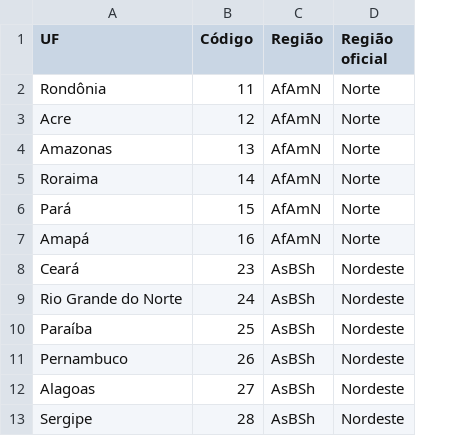
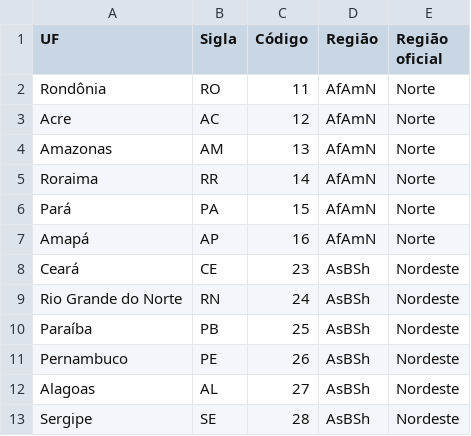
Before and after one commit to FluVigilanciaBR/seasonality, a CSV file: methods/data/regioesclimaticas.csv, drawn as a sheet; only a part is shown; the diff names each change by its address in the sheet, - before the commit and + after, or states it on an @@ line.

Commit message:
Restructured codes and outputs. - Generate weekly data with age brackets and incidence - Use Brazilian epiweek instead of isoweek

```diff
--- a/methods/data/regioesclimaticas.csv
+++ b/methods/data/regioesclimaticas.csv
+column B (Sigla), rows 2-13: RO | AC | AM | RR | PA | AP | CE | RN | PB | PE | AL | SE
```
Also changed, not shown: 9 other files.
